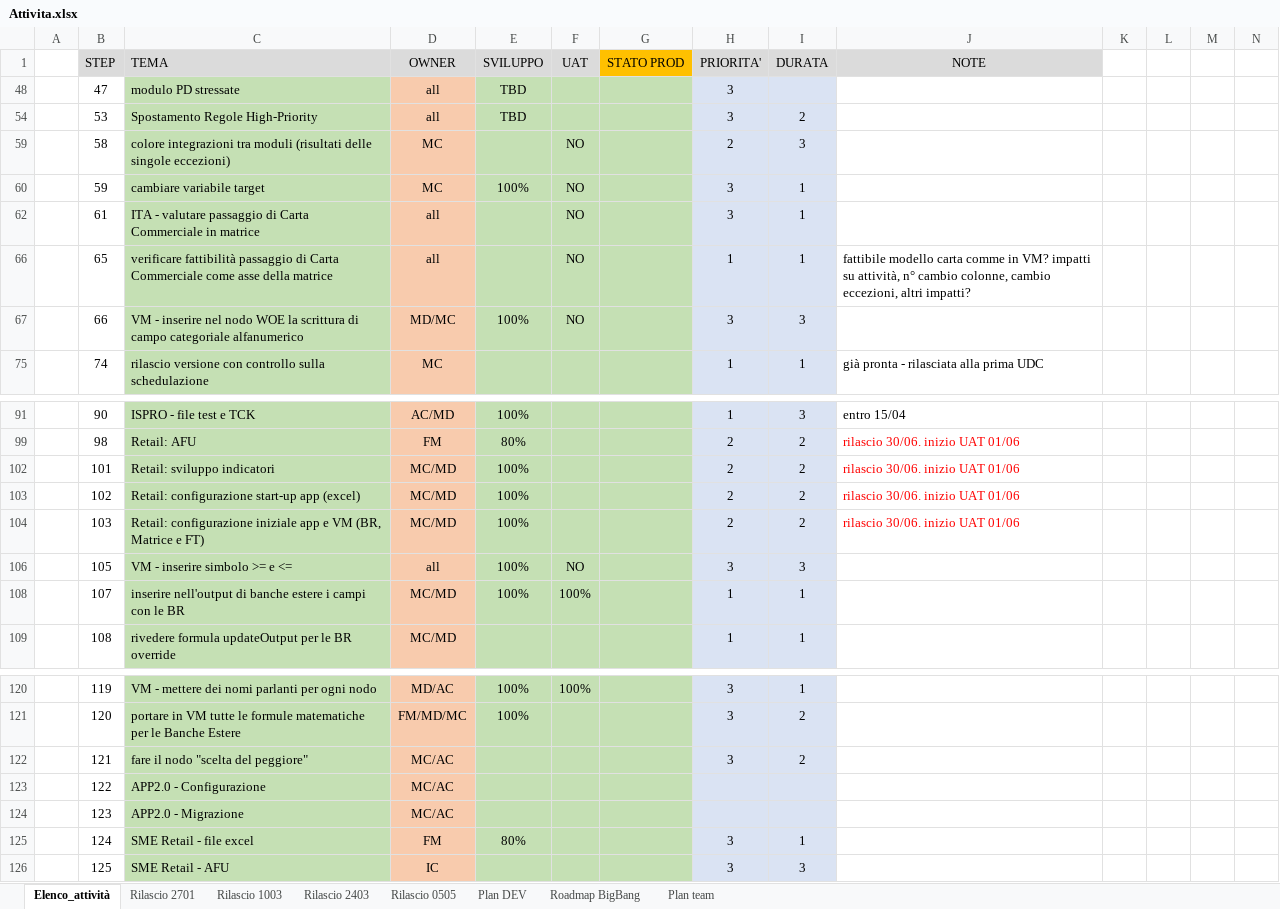
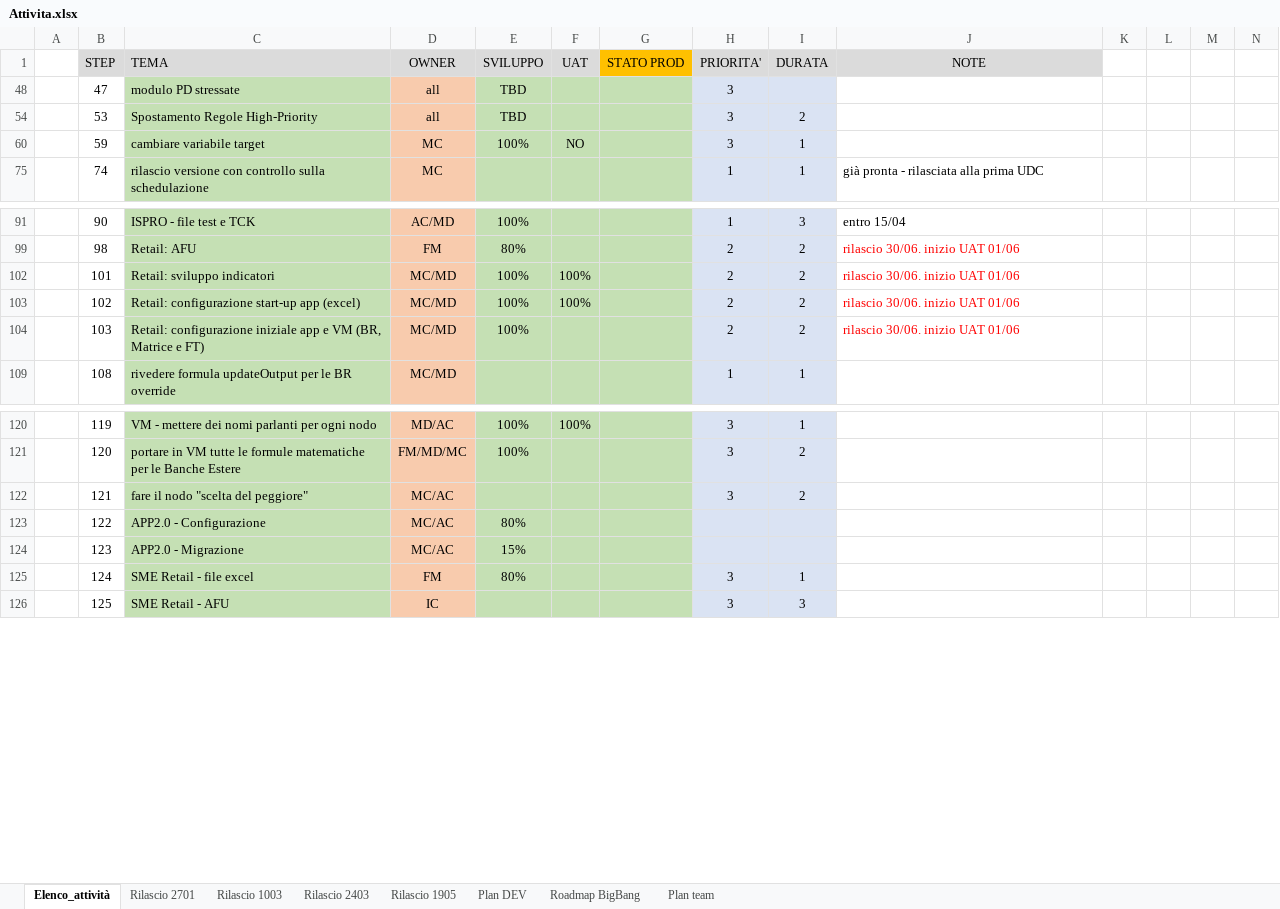
Before and after one commit to cybertop35/intelliJConf, an Excel workbook: earlywarning-pom/Document/SpecificheIndicatori/Attivita.xlsx, sheet Elenco_attività, drawn as a sheet; only a part is shown, gaps mark what is left out; values as stored, in another font and other column widths than the file's, no borders; conditional formats not drawn; rows hold the shown columns only; the diff names each change by its address in the sheet, - before the commit and + after, or states it on an @@ line.

```diff
--- a/earlywarning-pom/Document/SpecificheIndicatori/Attivita.xlsx (sheet Elenco_attività)
+++ b/earlywarning-pom/Document/SpecificheIndicatori/Attivita.xlsx (sheet Elenco_attività)
-sheet tab: Rilascio 0505
+sheet tab: Rilascio 1905
-row 59:  | 58 | colore integrazioni tra moduli (risultati delle singole eccezioni) | MC |  | NO |  | 2 | 3
-row 62:  | 61 | ITA - valutare passaggio di Carta Commerciale in matrice | all |  | NO |  | 3 | 1
-row 66:  | 65 | verificare fattibilità passaggio di Carta Commerciale come asse della matrice | all |  | NO |  | 1 | 1 | fattibile modello carta comme in VM? impatti su attività, n° cambio colonne, cambio eccezioni, altri impatti?
-row 67:  | 66 | VM - inserire nel nodo WOE la scrittura di campo categoriale alfanumerico | MD/MC | 100% | NO |  | 3 | 3
-F102:F103 (UAT): (empty)
+F102:F103 (UAT): 100%
-row 106:  | 105 | VM - inserire simbolo >= e <= | all | 100% | NO |  | 3 | 3
-row 108:  | 107 | inserire nell'output di banche estere i campi con le BR | MC/MD | 100% | 100% |  | 1 | 1
-E123 (SVILUPPO): (empty)
+E123 (SVILUPPO): 80%
-E124 (SVILUPPO): (empty)
+E124 (SVILUPPO): 15%
```
Also changed, not shown: sheet Plan team, sheet Plan DEV, sheet Roadmap BigBang, 5 other files.
